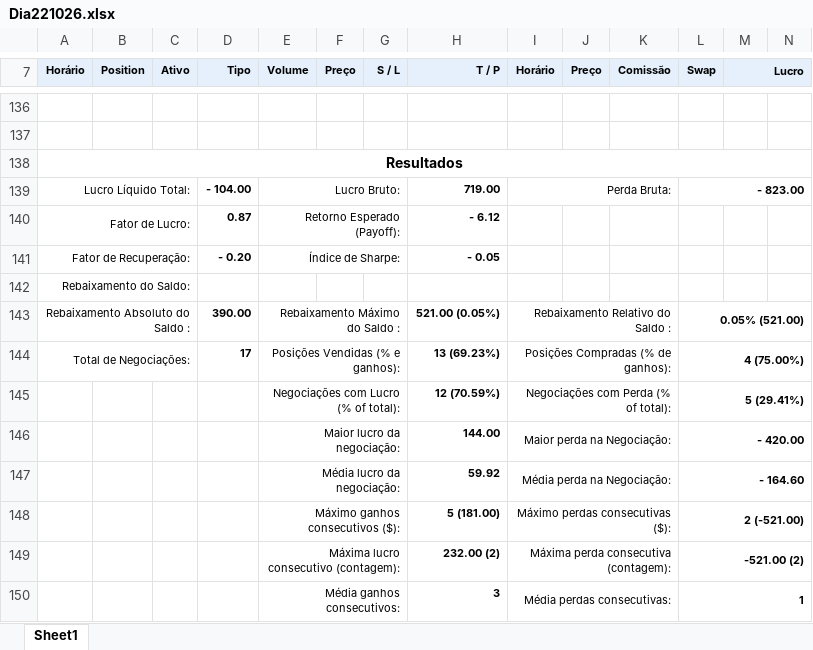
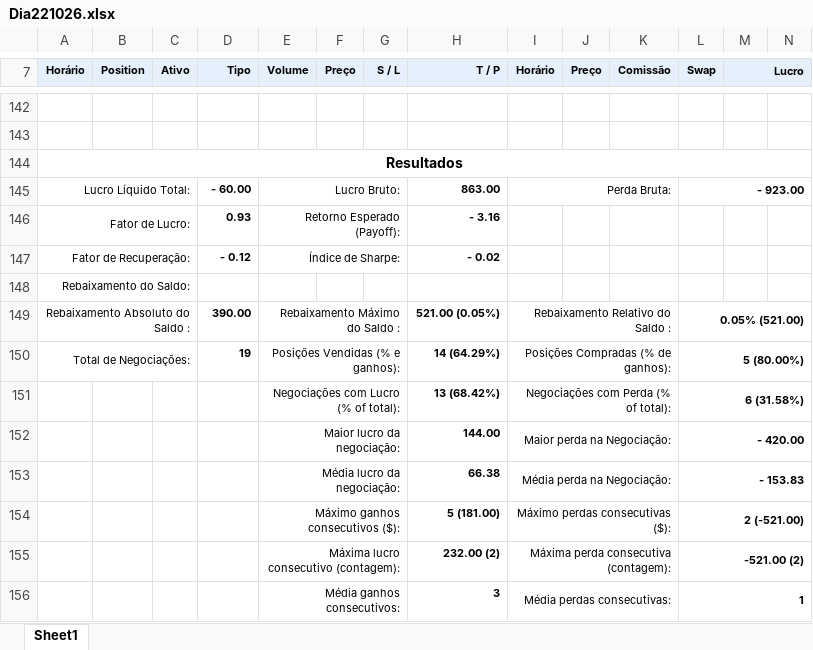
Before and after one commit to GatewayTecnologia/DayTrade, an Excel workbook: Dia221026.xlsx, sheet Sheet1, drawn as a sheet; only a part is shown, gaps mark what is left out; values as stored, in another font and other column widths than the file's, no borders; charts and pictures not drawn; addresses are those after the commit; the diff covers the shown part only; the diff names each change by its address in the sheet, - before the commit and + after, or states it on an @@ line.

```diff
--- a/Dia221026.xlsx (sheet Sheet1)
+++ b/Dia221026.xlsx (sheet Sheet1)
-D145 (Tipo): - 104.00
+D145 (Tipo): - 60.00
-H145 (T / P): 719.00
+H145 (T / P): 863.00
-L145 (Swap): - 823.00
+L145 (Swap): - 923.00
-D146 (Tipo): 0.87
+D146 (Tipo): 0.93
-H146 (T / P): - 6.12
+H146 (T / P): - 3.16
-D147 (Tipo): - 0.20
+D147 (Tipo): - 0.12
-H147 (T / P): - 0.05
+H147 (T / P): - 0.02
-D150 (Tipo): 17
+D150 (Tipo): 19
-H150 (T / P): 13 (69.23%)
+H150 (T / P): 14 (64.29%)
-L150 (Swap): 4 (75.00%)
+L150 (Swap): 5 (80.00%)
-H151 (T / P): 12 (70.59%)
+H151 (T / P): 13 (68.42%)
-L151 (Swap): 5 (29.41%)
+L151 (Swap): 6 (31.58%)
-H153 (T / P): 59.92
+H153 (T / P): 66.38
-L153 (Swap): - 164.60
+L153 (Swap): - 153.83
```
Also changed, not shown: 10 added rows, 4 removed rows and 7 edited cells elsewhere in this sheet, formulas that keep their value, charts or pictures.
